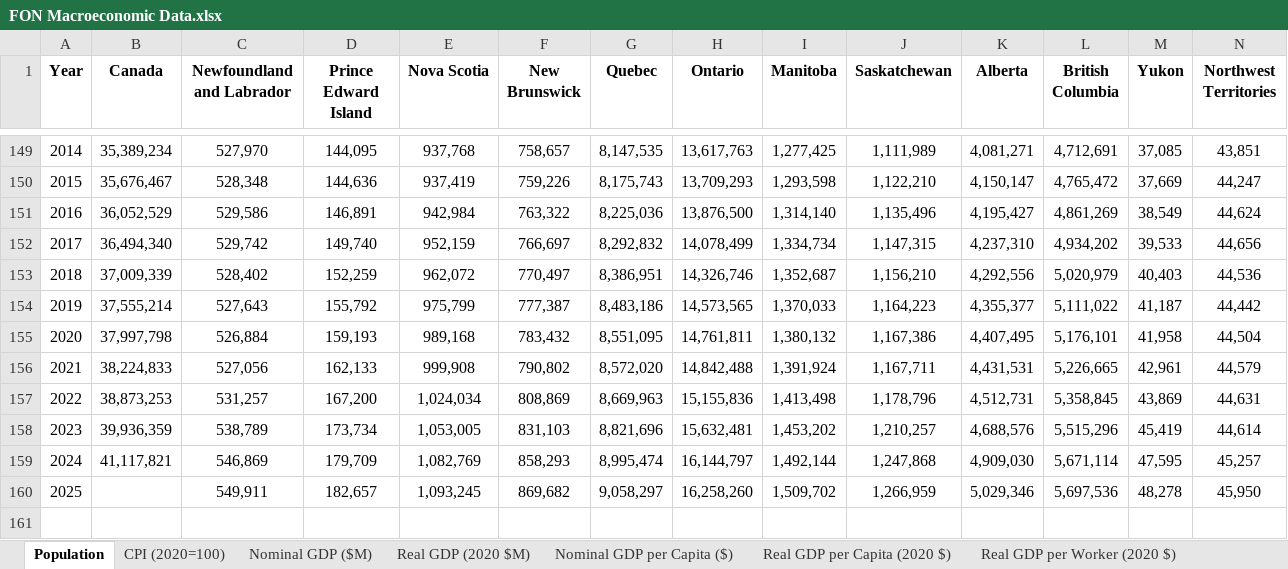
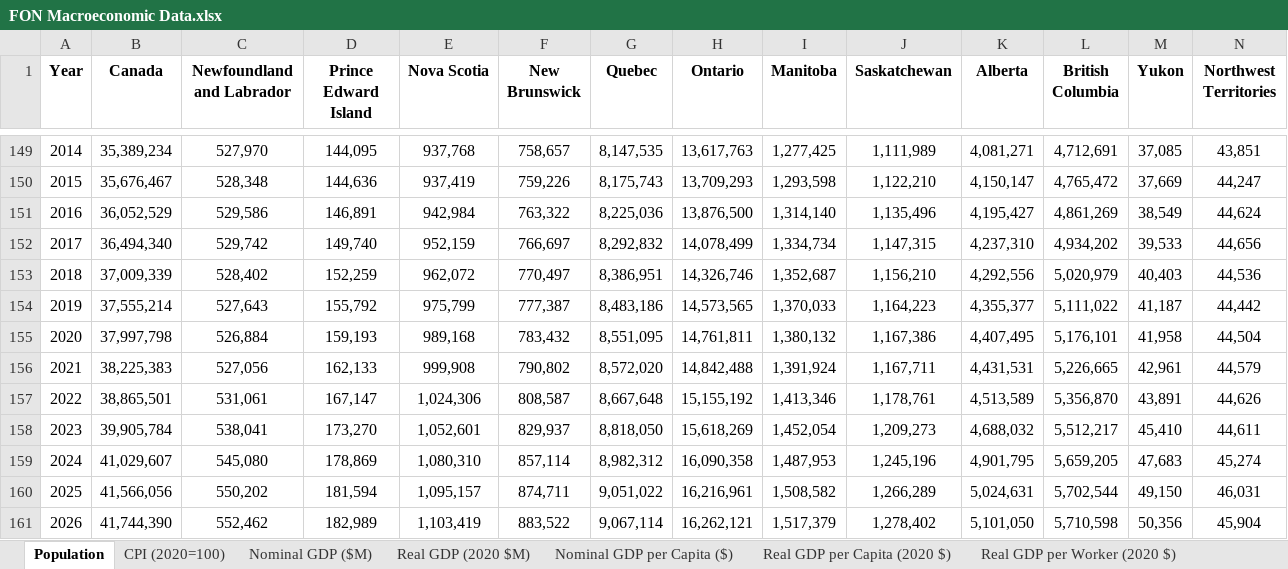
Before and after one commit to FONCanada/FONmacro, an Excel workbook: FON Macroeconomic Data.xlsx, sheet Population, drawn as a sheet; only a part is shown, gaps mark what is left out; values as stored, in another font and other column widths than the file's, no borders; removed rows and columns are numbered as before the commit, all else as after; rows hold the shown columns only; the diff names each change by its address in the sheet, - before the commit and + after, or states it on an @@ line.

```diff
--- a/FON Macroeconomic Data.xlsx (sheet Population)
+++ b/FON Macroeconomic Data.xlsx (sheet Population)
-B156 (Canada): 38,224,833
+B156 (Canada): 38,225,383
-row 157: 2022 | 38,873,253 | 531,257 | 167,200 | 1,024,034 | 808,869 | 8,669,963 | 15,155,836 | 1,413,498 | 1,178,796 | 4,512,731 | 5,358,845 | 43,869 | 44,631
-row 158: 2023 | 39,936,359 | 538,789 | 173,734 | 1,053,005 | 831,103 | 8,821,696 | 15,632,481 | 1,453,202 | 1,210,257 | 4,688,576 | 5,515,296 | 45,419 | 44,614
-row 159: 2024 | 41,117,821 | 546,869 | 179,709 | 1,082,769 | 858,293 | 8,995,474 | 16,144,797 | 1,492,144 | 1,247,868 | 4,909,030 | 5,671,114 | 47,595 | 45,257
-row 160: 2025 |  | 549,911 | 182,657 | 1,093,245 | 869,682 | 9,058,297 | 16,258,260 | 1,509,702 | 1,266,959 | 5,029,346 | 5,697,536 | 48,278 | 45,950
+row 157: 2022 | 38,865,501 | 531,061 | 167,147 | 1,024,306 | 808,587 | 8,667,648 | 15,155,192 | 1,413,346 | 1,178,761 | 4,513,589 | 5,356,870 | 43,891 | 44,626
+row 158: 2023 | 39,905,784 | 538,041 | 173,270 | 1,052,601 | 829,937 | 8,818,050 | 15,618,269 | 1,452,054 | 1,209,273 | 4,688,032 | 5,512,217 | 45,410 | 44,611
+row 159: 2024 | 41,029,607 | 545,080 | 178,869 | 1,080,310 | 857,114 | 8,982,312 | 16,090,358 | 1,487,953 | 1,245,196 | 4,901,795 | 5,659,205 | 47,683 | 45,274
+row 160: 2025 | 41,566,056 | 550,202 | 181,594 | 1,095,157 | 874,711 | 9,051,022 | 16,216,961 | 1,508,582 | 1,266,289 | 5,024,631 | 5,702,544 | 49,150 | 46,031
+row 161: 2026 | 41,744,390 | 552,462 | 182,989 | 1,103,419 | 883,522 | 9,067,114 | 16,262,121 | 1,517,379 | 1,278,402 | 5,101,050 | 5,710,598 | 50,356 | 45,904
```
Also changed, not shown: sheet Nominal GDP per Capita ($), sheet Real GDP per Capita (2020 $), sheet Employment, sheet CPI (2020=100), sheet Real GDP per Worker (2020 $), sheet Nominal GDP ($M), 1 more sheet, 2 other files.
